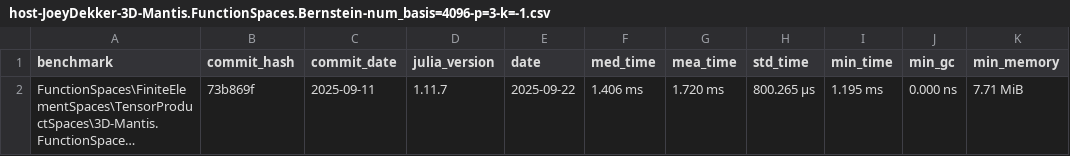
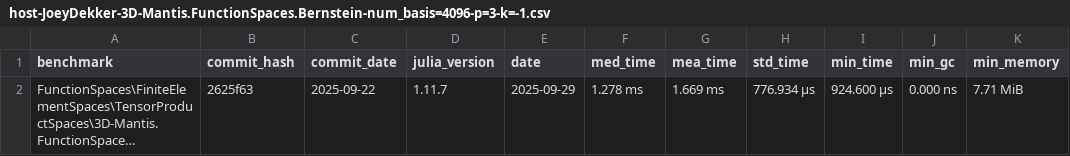
Before and after one commit to farl-opa/Mantis-CO-FLIP.jl, a CSV file: benchmarks/data/FunctionSpaces/FiniteElementSpaces/TensorProductSpaces/host-JoeyDekker-3D-Mantis.FunctionSpaces.Bernstein-num_basis=4096-p=3-k=-1.csv, drawn as a sheet; only a part is shown; long unchanged cells end in …; the diff names each change by its address in the sheet, - before the commit and + after, or states it on an @@ line.

Commit message:
Updates Joey's benchmark (the previous were from an old stash apparently).

```diff
--- a/benchmarks/data/FunctionSpaces/FiniteElementSpaces/TensorProductSpaces/host-JoeyDekker-3D-Mantis.FunctionSpaces.Bernstein-num_basis=4096-p=3-k=-1.csv
+++ b/benchmarks/data/FunctionSpaces/FiniteElementSpaces/TensorProductSpaces/host-JoeyDekker-3D-Mantis.FunctionSpaces.Bernstein-num_basis=4096-p=3-k=-1.csv
-B2 (commit_hash): 73b869f
+B2 (commit_hash): 2625f63
-C2 (commit_date): 2025-09-11
+C2 (commit_date): 2025-09-22
-E2 (date): 2025-09-22
+E2 (date): 2025-09-29
-F2 (med_time): 1.406 ms
+F2 (med_time): 1.278 ms
-G2 (mea_time): 1.720 ms
+G2 (mea_time): 1.669 ms
-H2 (std_time): 800.265 μs
+H2 (std_time): 776.934 μs
-I2 (min_time): 1.195 ms
+I2 (min_time): 924.600 μs
```
Also changed, not shown: benchmarks/data/Assemblers/deRham/1-FormHodgeLaplace/TensorProduct-BSplines/Bernstein/host-JoeyDekker-2D-num_dofs=133-p=3-k=2.csv, benchmarks/data/FunctionSpaces/FiniteElementSpaces/TensorProductSpaces/host-JoeyDekker-2D-Mantis.FunctionSpaces.EdgeLobattoLegendre-num_basis=256-p=3-k=-1.csv, 50 other files.
